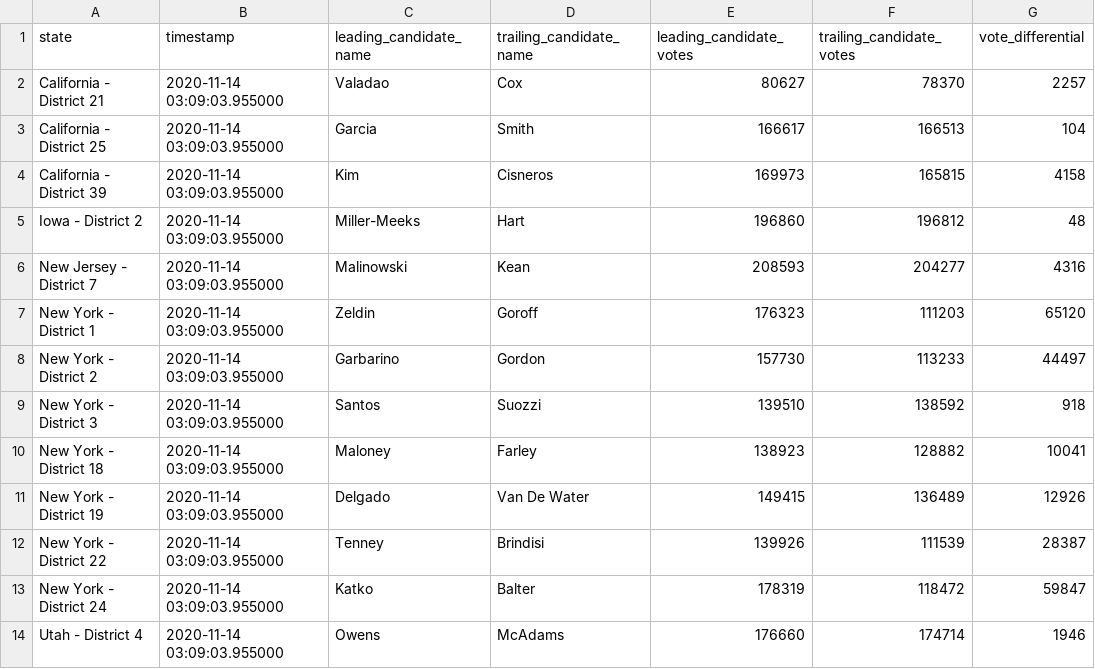
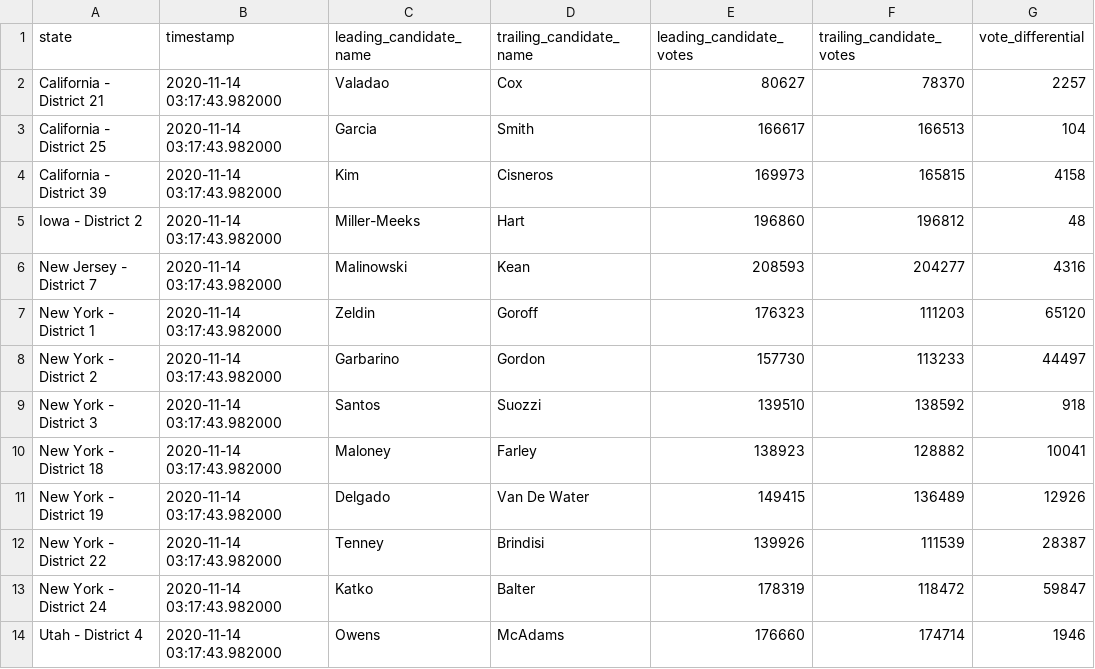
Before and after one commit to zcsinger/nyt-2020-election-scraper-house, a CSV file: all-state-changes.csv, drawn as a sheet; only a part is shown; the diff names each change by its address in the sheet, - before the commit and + after, or states it on an @@ line.

```diff
--- a/all-state-changes.csv
+++ b/all-state-changes.csv
-B2:B14 (timestamp): 2020-11-14 03:09:03.955000
+B2:B14 (timestamp): 2020-11-14 03:17:43.982000
```
Also changed, not shown: 3 other files.
